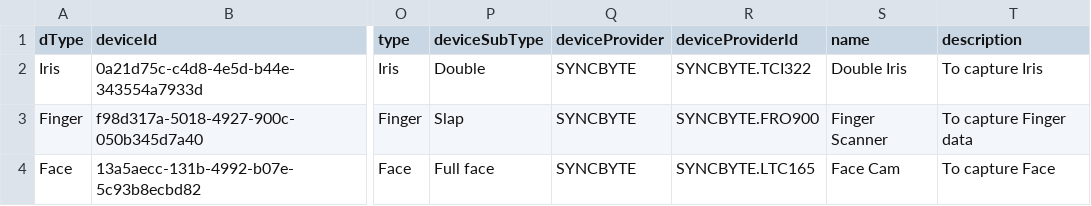
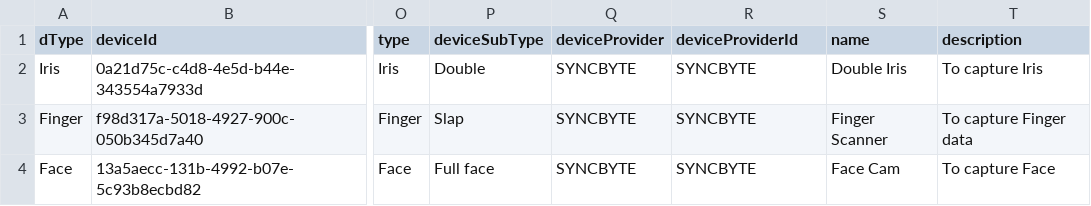
Before and after one commit to ankitvaishnav/mosip-device-registration, a CSV file: dataFolder/teli-device-syncbyte.csv, drawn as a sheet; only a part is shown, gaps mark what is left out; the diff names each change by its address in the sheet, - before the commit and + after, or states it on an @@ line.

Commit message:
update .

```diff
--- a/dataFolder/teli-device-syncbyte.csv
+++ b/dataFolder/teli-device-syncbyte.csv
-R2 (deviceProviderId): SYNCBYTE.TCI322
+R2 (deviceProviderId): SYNCBYTE
-R3 (deviceProviderId): SYNCBYTE.FRO900
+R3 (deviceProviderId): SYNCBYTE
-R4 (deviceProviderId): SYNCBYTE.LTC165
+R4 (deviceProviderId): SYNCBYTE
```
